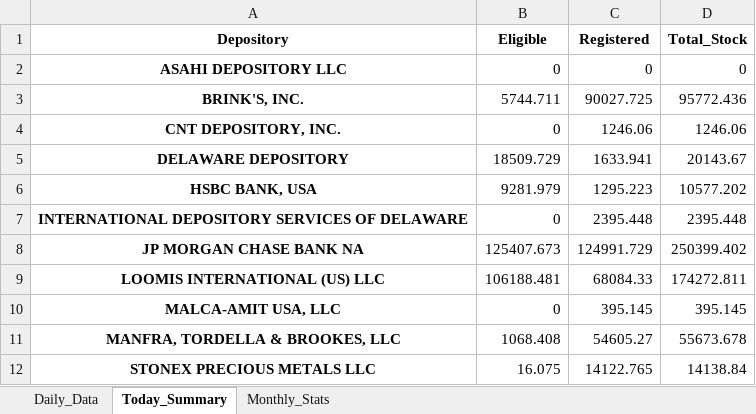
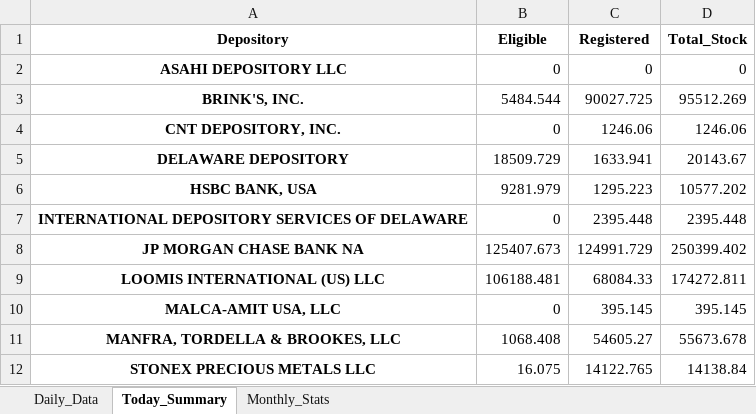
Before and after one commit to laseneca28/Platinum-tracker, an Excel workbook: platinum_daily_report.xlsx, sheet Today_Summary, drawn as a sheet; values as stored, in another font and other column widths than the file's, no borders; the diff names each change by its address in the sheet, - before the commit and + after, or states it on an @@ line.

```diff
--- a/platinum_daily_report.xlsx (sheet Today_Summary)
+++ b/platinum_daily_report.xlsx (sheet Today_Summary)
-B3 (Eligible): 5744.711
+B3 (Eligible): 5484.544
-D3 (Total_Stock): 95772.436
+D3 (Total_Stock): 95512.269
```
Also changed, not shown: sheet Daily_Data, sheet Monthly_Stats.
